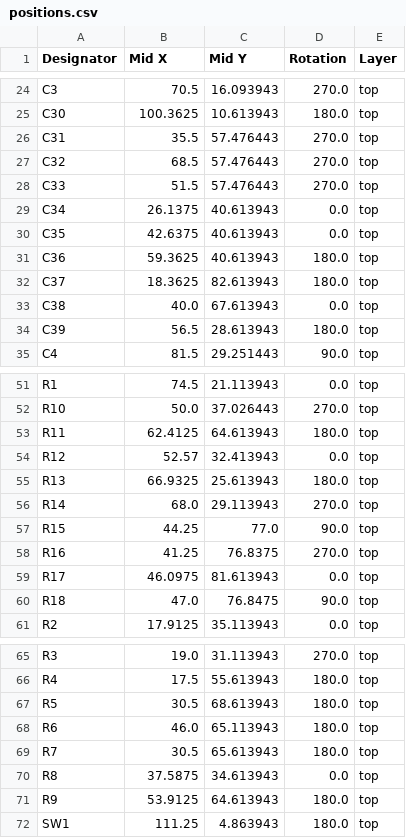
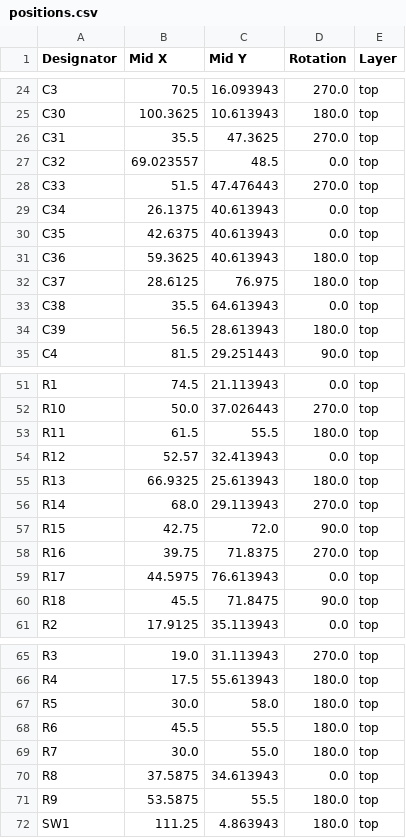
Before and after one commit to ttosu25/SG-3, a CSV file: hardware/strain_guage_PCB/production/positions.csv, drawn as a sheet; only a part is shown, gaps mark what is left out; the diff covers the shown part only.

```diff
--- a/hardware/strain_guage_PCB/production/positions.csv
+++ b/hardware/strain_guage_PCB/production/positions.csv
@@ -25,5 +25,5 @@ C3,70.5,16.093943,270.0,top
 C30,100.3625,10.613943,180.0,top
-C31,35.5,57.476443,270.0,top
-C32,68.5,57.476443,270.0,top
-C33,51.5,57.476443,270.0,top
+C31,35.5,47.3625,270.0,top
+C32,69.023557,48.5,0.0,top
+C33,51.5,47.476443,270.0,top
 C34,26.1375,40.613943,0.0,top
@@ -31,4 +31,4 @@ C35,42.6375,40.613943,0.0,top
 C36,59.3625,40.613943,180.0,top
-C37,18.3625,82.613943,180.0,top
-C38,40.0,67.613943,0.0,top
+C37,28.6125,76.975,180.0,top
+C38,35.5,64.613943,0.0,top
 C39,56.5,28.613943,180.0,top
@@ -52,3 +52,3 @@ R1,74.5,21.113943,0.0,top
 R10,50.0,37.026443,270.0,top
-R11,62.4125,64.613943,180.0,top
+R11,61.5,55.5,180.0,top
 R12,52.57,32.413943,0.0,top
@@ -56,6 +56,6 @@ R13,66.9325,25.613943,180.0,top
 R14,68.0,29.113943,270.0,top
-R15,44.25,77.0,90.0,top
-R16,41.25,76.8375,270.0,top
-R17,46.0975,81.613943,0.0,top
-R18,47.0,76.8475,90.0,top
+R15,42.75,72.0,90.0,top
+R16,39.75,71.8375,270.0,top
+R17,44.5975,76.613943,0.0,top
+R18,45.5,71.8475,90.0,top
 R2,17.9125,35.113943,0.0,top
@@ -66,7 +66,7 @@ R3,19.0,31.113943,270.0,top
 R4,17.5,55.613943,180.0,top
-R5,30.5,68.613943,180.0,top
-R6,46.0,65.113943,180.0,top
-R7,30.5,65.613943,180.0,top
+R5,30.0,58.0,180.0,top
+R6,45.5,55.5,180.0,top
+R7,30.0,55.0,180.0,top
 R8,37.5875,34.613943,0.0,top
-R9,53.9125,64.613943,180.0,top
+R9,53.5875,55.5,180.0,top
 SW1,111.25,4.863943,180.0,top
```
Also changed, not shown: 7 edited cells elsewhere in this file, hardware/strain_guage_PCB/production/bom.csv, 20 other files.
